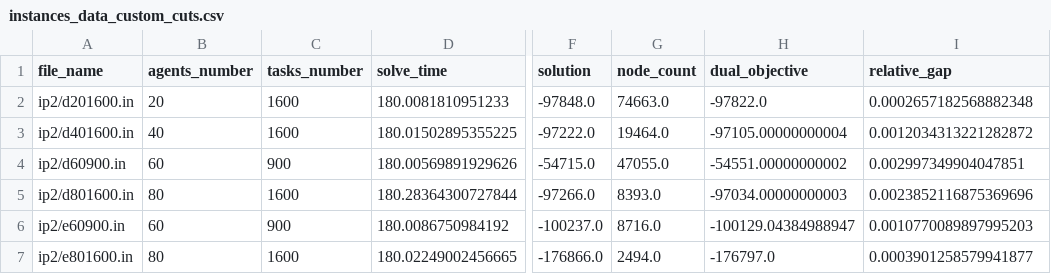
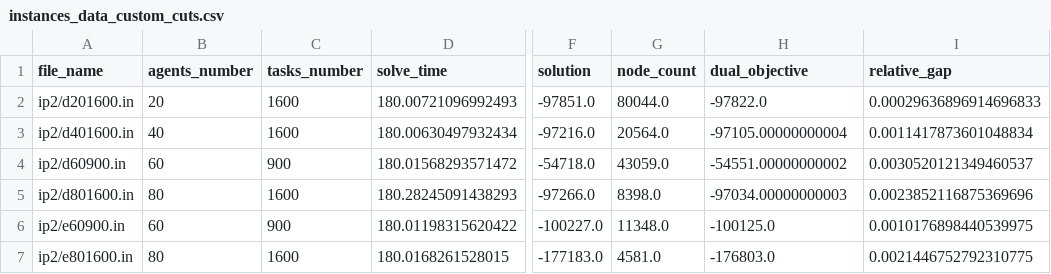
Before and after one commit to matheushw/ProgMat, a CSV file: T2/instances_data_custom_cuts.csv, drawn as a sheet; only a part is shown, gaps mark what is left out; the diff names each change by its address in the sheet, - before the commit and + after, or states it on an @@ line.

```diff
--- a/T2/instances_data_custom_cuts.csv
+++ b/T2/instances_data_custom_cuts.csv
-D2 (solve_time): 180.0081810951233
+D2 (solve_time): 180.00721096992493
-F2 (solution): -97848.0
+F2 (solution): -97851.0
-G2 (node_count): 74663.0
+G2 (node_count): 80044.0
-I2 (relative_gap): 0.0002657182568882348
+I2 (relative_gap): 0.00029636896914696833
-D3 (solve_time): 180.01502895355225
+D3 (solve_time): 180.00630497932434
-F3 (solution): -97222.0
+F3 (solution): -97216.0
-G3 (node_count): 19464.0
+G3 (node_count): 20564.0
-I3 (relative_gap): 0.0012034313221282872
+I3 (relative_gap): 0.0011417873601048834
-D4 (solve_time): 180.00569891929626
+D4 (solve_time): 180.01568293571472
-F4 (solution): -54715.0
+F4 (solution): -54718.0
-G4 (node_count): 47055.0
+G4 (node_count): 43059.0
-I4 (relative_gap): 0.002997349904047851
+I4 (relative_gap): 0.0030520121349460537
-D5 (solve_time): 180.28364300727844
+D5 (solve_time): 180.28245091438293
-G5 (node_count): 8393.0
+G5 (node_count): 8398.0
-D6 (solve_time): 180.0086750984192
+D6 (solve_time): 180.01198315620422
-F6 (solution): -100237.0
+F6 (solution): -100227.0
-G6 (node_count): 8716.0
+G6 (node_count): 11348.0
-H6 (dual_objective): -100129.04384988947
+H6 (dual_objective): -100125.0
-I6 (relative_gap): 0.0010770089897995203
+I6 (relative_gap): 0.0010176898440539975
-D7 (solve_time): 180.02249002456665
+D7 (solve_time): 180.0168261528015
-F7 (solution): -176866.0
+F7 (solution): -177183.0
-G7 (node_count): 2494.0
+G7 (node_count): 4581.0
-H7 (dual_objective): -176797.0
+H7 (dual_objective): -176803.0
-I7 (relative_gap): 0.0003901258579941877
+I7 (relative_gap): 0.0021446752792310775
```
Also changed, not shown: 1 other file.
